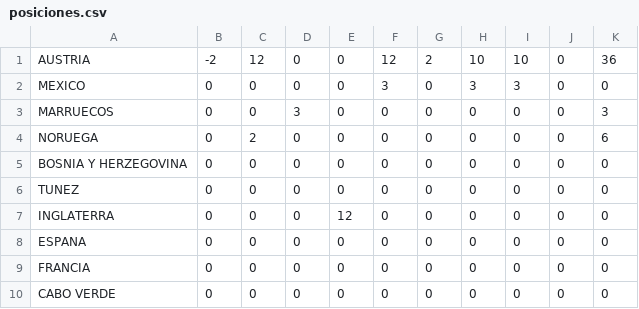
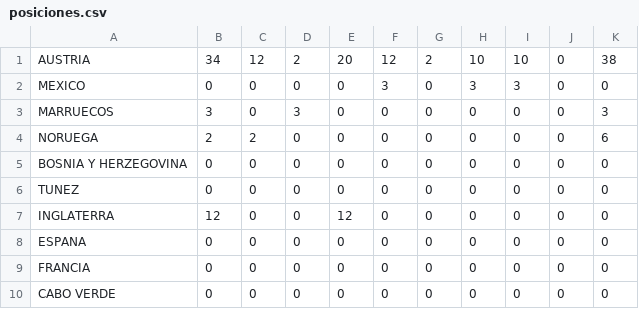
Before and after one commit to suri-09/Mundial-de-Futbol-en-Consola, a CSV file: posiciones.csv, drawn as a sheet; only a part is shown.

```diff
--- a/posiciones.csv
+++ b/posiciones.csv
@@ -1,8 +1,8 @@
-AUSTRIA,-2,12,0,0,12,2,10,10,0,36
+AUSTRIA,34,12,2,20,12,2,10,10,0,38
 MEXICO,0,0,0,0,3,0,3,3,0,0
-MARRUECOS,0,0,3,0,0,0,0,0,0,3
-NORUEGA,0,2,0,0,0,0,0,0,0,6
+MARRUECOS,3,0,3,0,0,0,0,0,0,3
+NORUEGA,2,2,0,0,0,0,0,0,0,6
 BOSNIA Y HERZEGOVINA,0,0,0,0,0,0,0,0,0,0
 TUNEZ,0,0,0,0,0,0,0,0,0,0
-INGLATERRA ,0,0,0,12,0,0,0,0,0,0
+INGLATERRA ,12,0,0,12,0,0,0,0,0,0
 ESPANA,0,0,0,0,0,0,0,0,0,0
```
Also changed, not shown: 2 other files.
